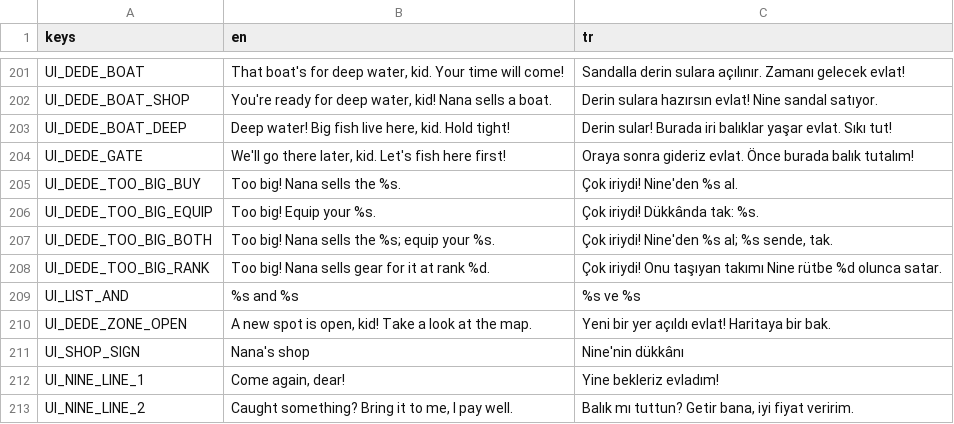
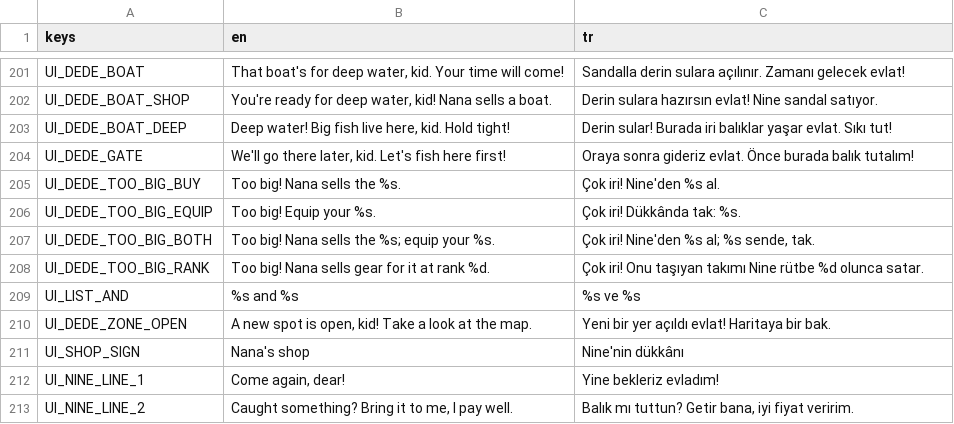
Before and after one commit to ErsinAydogmuss/game1, a CSV file: localization/strings.csv, drawn as a sheet; only a part is shown, gaps mark what is left out; the diff covers the shown part only.

```diff
--- a/localization/strings.csv
+++ b/localization/strings.csv
@@ -204,6 +204,6 @@ UI_DEDE_BOAT_DEEP,"Deep water! Big fish live here, kid. Hold tight!",Derin sular
 UI_DEDE_GATE,"We'll go there later, kid. Let's fish here first!","Oraya sonra gideriz evlat. Önce burada balık tutalım!"
-UI_DEDE_TOO_BIG_BUY,Too big! Nana sells the %s.,Çok iriydi! Nine'den %s al.
-UI_DEDE_TOO_BIG_EQUIP,Too big! Equip your %s.,Çok iriydi! Dükkânda tak: %s.
-UI_DEDE_TOO_BIG_BOTH,Too big! Nana sells the %s; equip your %s.,"Çok iriydi! Nine'den %s al; %s sende, tak."
-UI_DEDE_TOO_BIG_RANK,Too big! Nana sells gear for it at rank %d.,Çok iriydi! Onu taşıyan takımı Nine rütbe %d olunca satar.
+UI_DEDE_TOO_BIG_BUY,Too big! Nana sells the %s.,Çok iri! Nine'den %s al.
+UI_DEDE_TOO_BIG_EQUIP,Too big! Equip your %s.,Çok iri! Dükkânda tak: %s.
+UI_DEDE_TOO_BIG_BOTH,Too big! Nana sells the %s; equip your %s.,"Çok iri! Nine'den %s al; %s sende, tak."
+UI_DEDE_TOO_BIG_RANK,Too big! Nana sells gear for it at rank %d.,Çok iri! Onu taşıyan takımı Nine rütbe %d olunca satar.
 UI_LIST_AND,%s and %s,%s ve %s
```
Also changed, not shown: 29 added rows elsewhere in this file, 37 other files.
